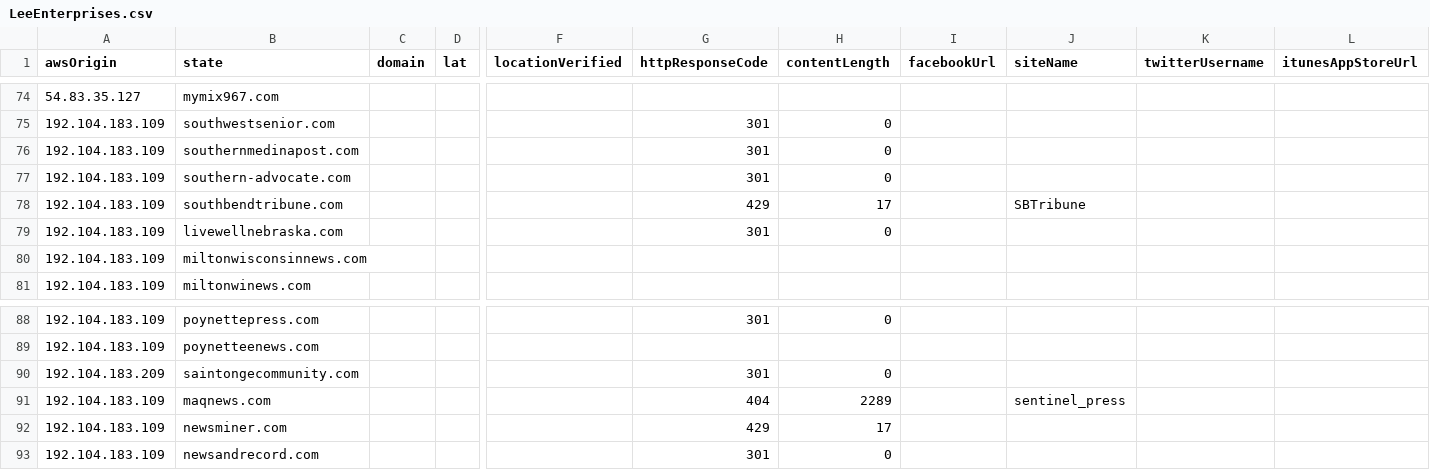
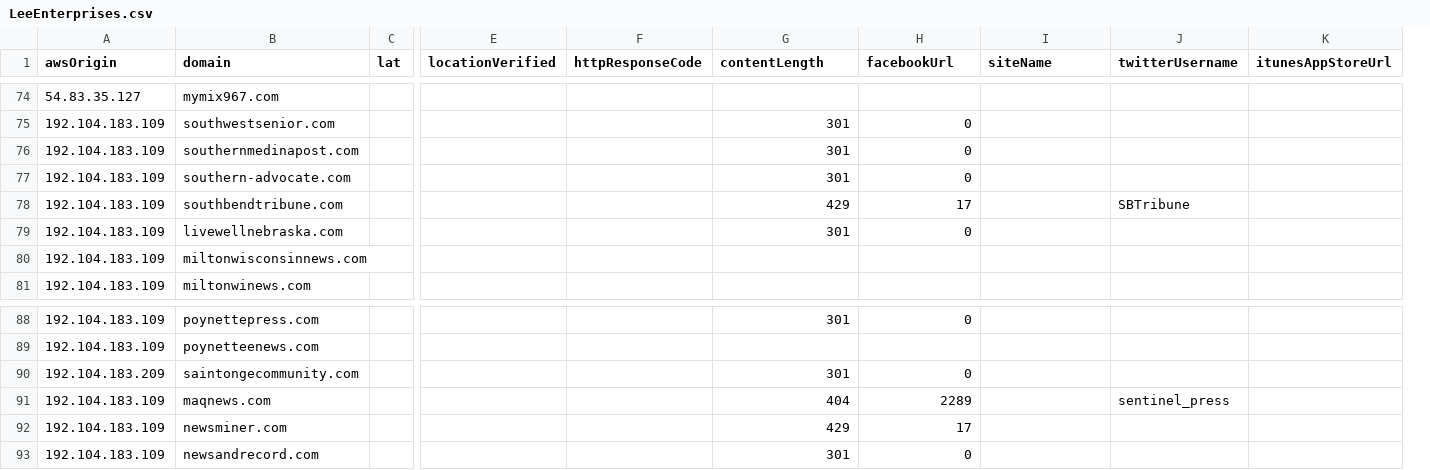
Before and after one commit to MassMove/AttackVectors, a CSV file: LocalJournals/investigating/LeeEnterprises.csv, drawn as a sheet; only a part is shown, gaps mark what is left out; removed rows and columns are numbered as before the commit, all else as after; the diff covers the shown part only; the diff names each change by its address in the sheet, - before the commit and + after, or states it on an @@ line.

```diff
--- a/LocalJournals/investigating/LeeEnterprises.csv
+++ b/LocalJournals/investigating/LeeEnterprises.csv
-column C (domain), empty
+column F (httpResponseCode), empty
-column I (facebookUrl), empty
-B1: state
+B1: domain
-G1: httpResponseCode
+G1: contentLength
-H1: contentLength
+H1: facebookUrl
-I78 (siteName): SBTribune
+I78 (siteName): (empty)
-J78 (twitterUsername): (empty)
+J78 (twitterUsername): SBTribune
-I91 (siteName): sentinel_press
+I91 (siteName): (empty)
-J91 (twitterUsername): (empty)
+J91 (twitterUsername): sentinel_press
```
Also changed, not shown: 14 edited cells elsewhere in this file.
